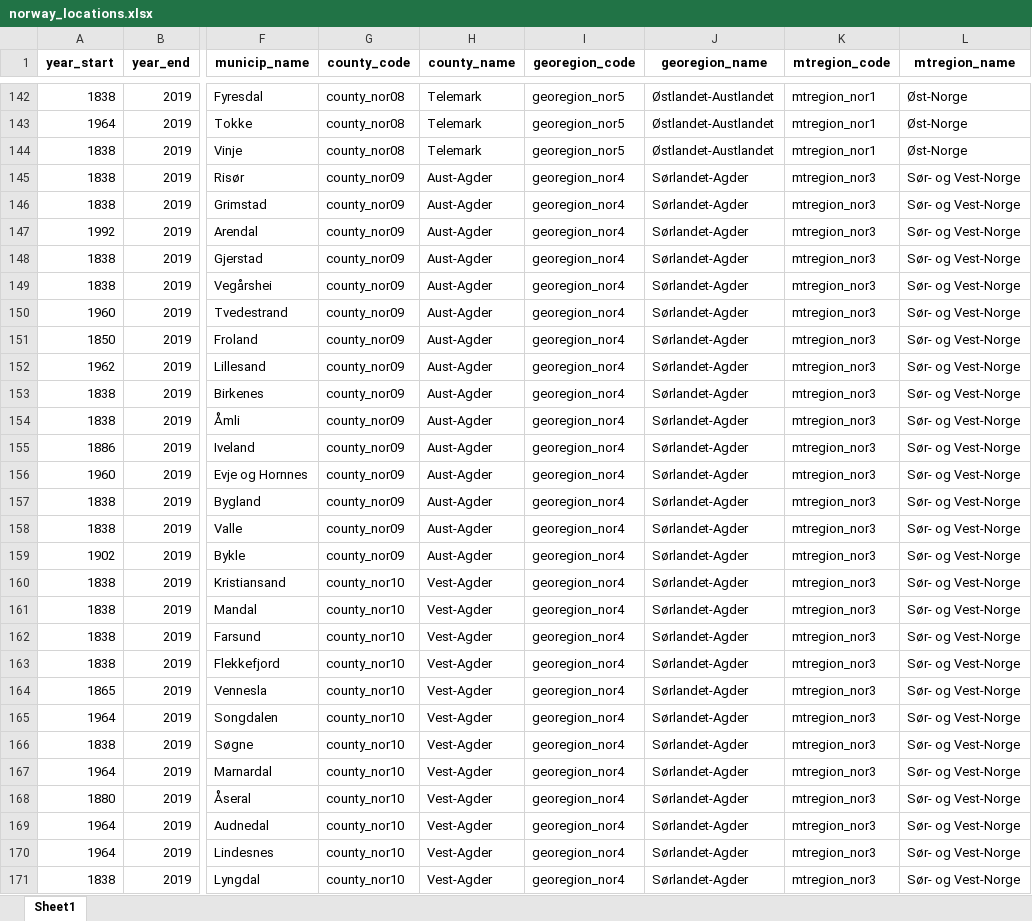
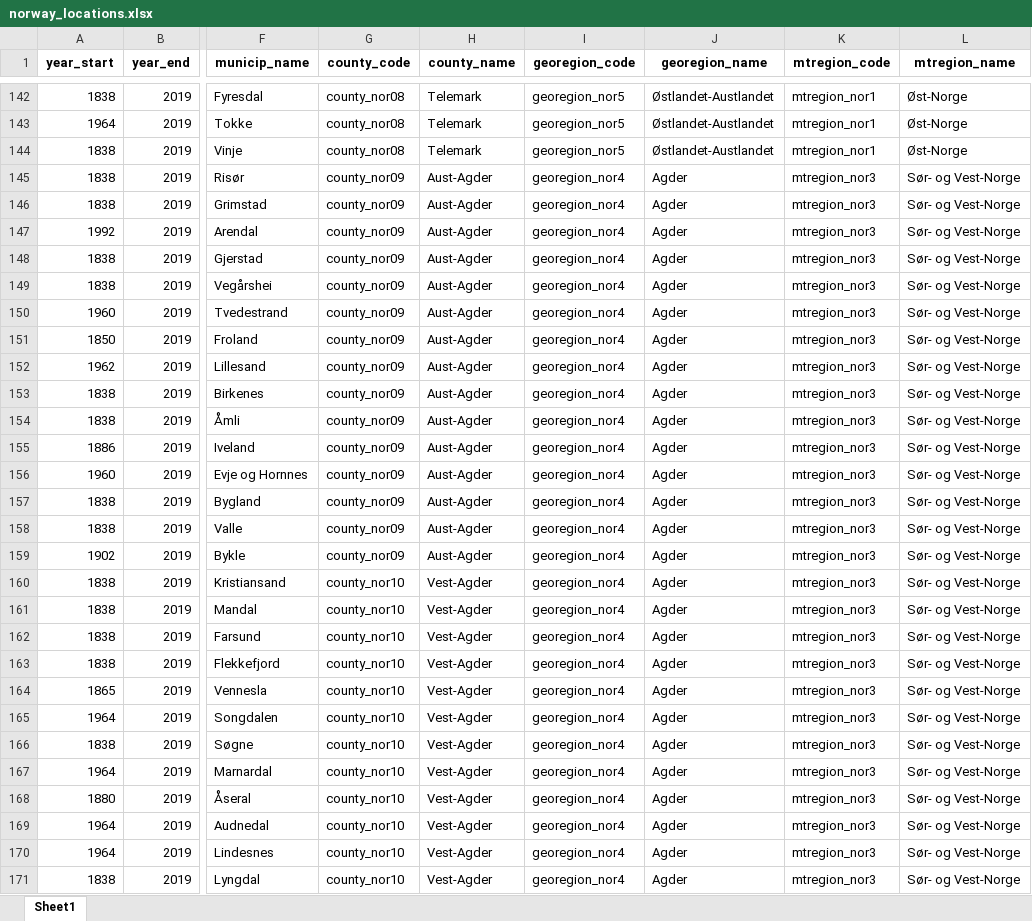
Before and after one commit to csids/spldata, an Excel workbook: data-raw/files/locations/norway_locations.xlsx, sheet Sheet1, drawn as a sheet; only a part is shown, gaps mark what is left out; values as stored, in another font and other column widths than the file's, no borders; the diff covers the shown part only; the diff names each change by its address in the sheet, - before the commit and + after, or states it on an @@ line.

Commit message:
Changing names

```diff
--- a/data-raw/files/locations/norway_locations.xlsx (sheet Sheet1)
+++ b/data-raw/files/locations/norway_locations.xlsx (sheet Sheet1)
-J145:J171 (georegion_name): Sørlandet-Agder
+J145:J171 (georegion_name): Agder
```
Also changed, not shown: 28 edited cells elsewhere in this sheet, 2 other files.
